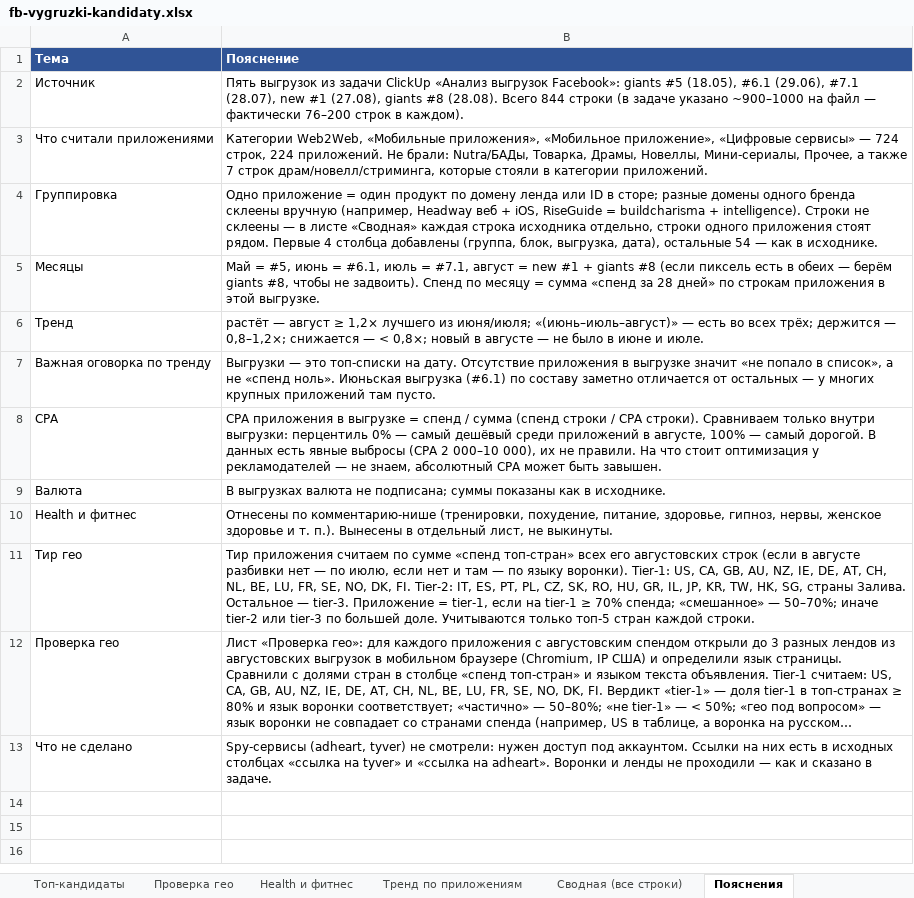
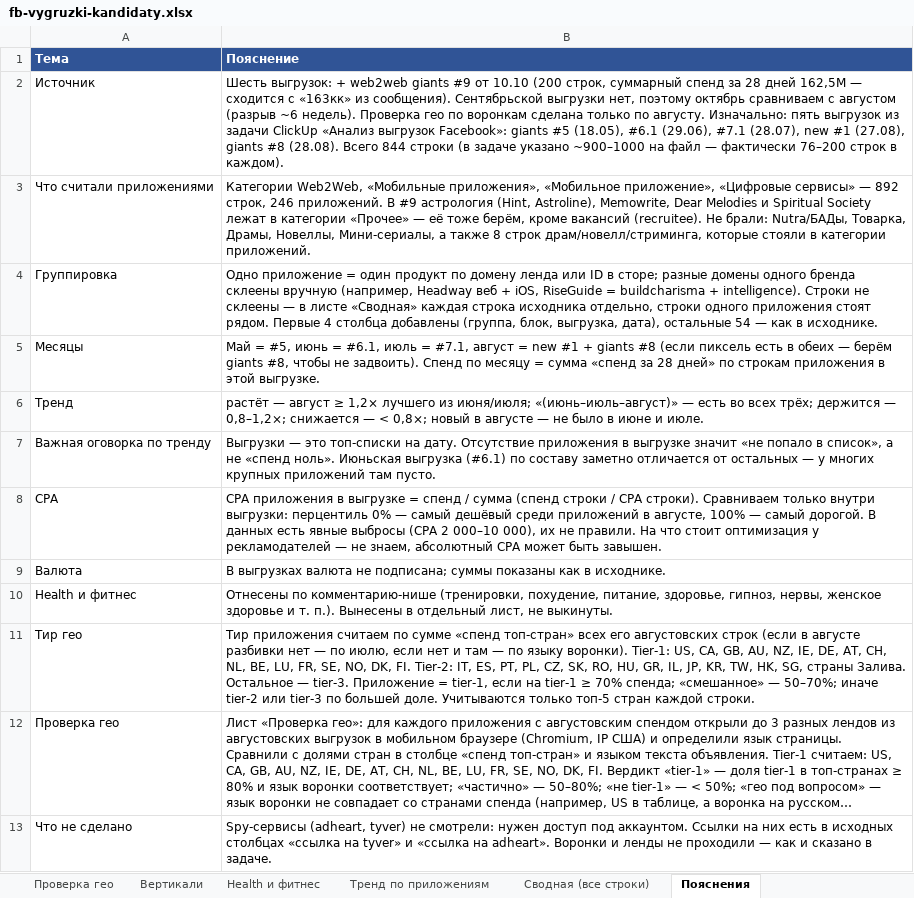
Before and after one commit to acheloven-gif/product_workspace, an Excel workbook: reports/fb-vygruzki-kandidaty.xlsx, sheet Пояснения, drawn as a sheet; long unchanged cells end in …; values as stored, in another font and other column widths than the file's, no borders; the diff names each change by its address in the sheet, - before the commit and + after, or states it on an @@ line.

```diff
--- a/reports/fb-vygruzki-kandidaty.xlsx (sheet Пояснения)
+++ b/reports/fb-vygruzki-kandidaty.xlsx (sheet Пояснения)
+sheet tab: Вертикали
-B2 (Пояснение): Пять выгрузок из…
+B2 (Пояснение): Шесть выгрузок: + web2web giants #9 от 10.10 (200 строк, суммарный спенд за 28 дней 162,5M — сходится с «163кк» из сообщения). Сентябрьской выгрузки нет, поэтому октябрь сравниваем с августом (разрыв ~6 недель). Проверка гео по воронкам сделана только по августу. Изначально: пять выгрузок из…
-B3 (Пояснение): …сервисы» — 724 строк, 224 приложений. Не брали: Nutra/БАДы, Товарка, Драмы, Новеллы, Мини-сериалы, Прочее, а также 7 строк драм/новелл/стриминга,…
+B3 (Пояснение): …сервисы» — 892 строк, 246 приложений. В #9 астрология (Hint, Astroline), Memowrite, Dear Melodies и Spiritual Society лежат в категории «Прочее» — её тоже берём, кроме вакансий (recruitee). Не брали: Nutra/БАДы, Товарка, Драмы, Новеллы, Мини-сериалы, а также 8 строк драм/новелл/стриминга,…
```
Also changed, not shown: sheet Сводная (все строки), sheet Тренд по приложениям, sheet Health и фитнес, sheet Топ-кандидаты, formulas that keep their value, 1 other file.
